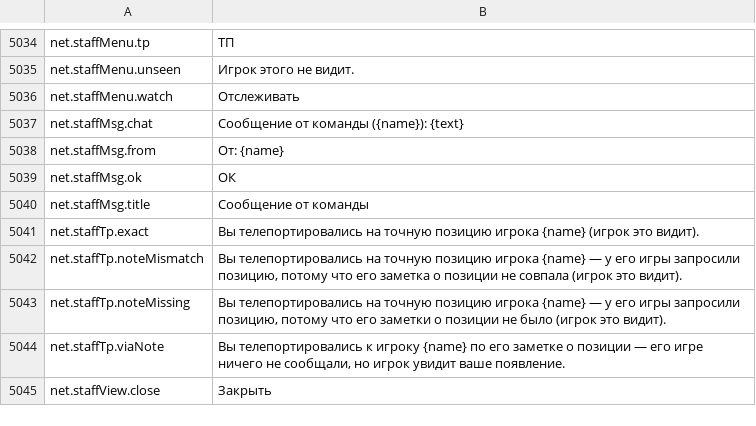
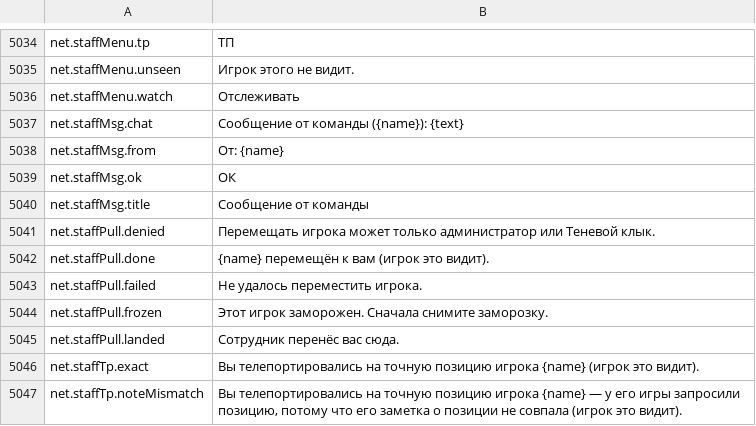
Before and after one commit to Lattymoy/daggerfall-js-source, a CSV file: locales/ru/Port_Strings.csv, drawn as a sheet; only a part is shown, gaps mark what is left out; the shorter side is filled out with more unchanged rows; the diff names each change by its address in the sheet, - before the commit and + after, or states it on an @@ line.

```diff
--- a/locales/ru/Port_Strings.csv
+++ b/locales/ru/Port_Strings.csv
+row 5041: net.staffPull.denied | Перемещать игрока может только администратор или Теневой клык.
+row 5042: net.staffPull.done | {name} перемещён к вам (игрок это видит).
+row 5043: net.staffPull.failed | Не удалось переместить игрока.
+row 5044: net.staffPull.frozen | Этот игрок заморожен. Сначала снимите заморозку.
+row 5045: net.staffPull.landed | Сотрудник перенёс вас сюда.
```
Also changed, not shown: locales/bg/Port_Strings.csv, locales/el/Port_Strings.csv, 53 other files.
